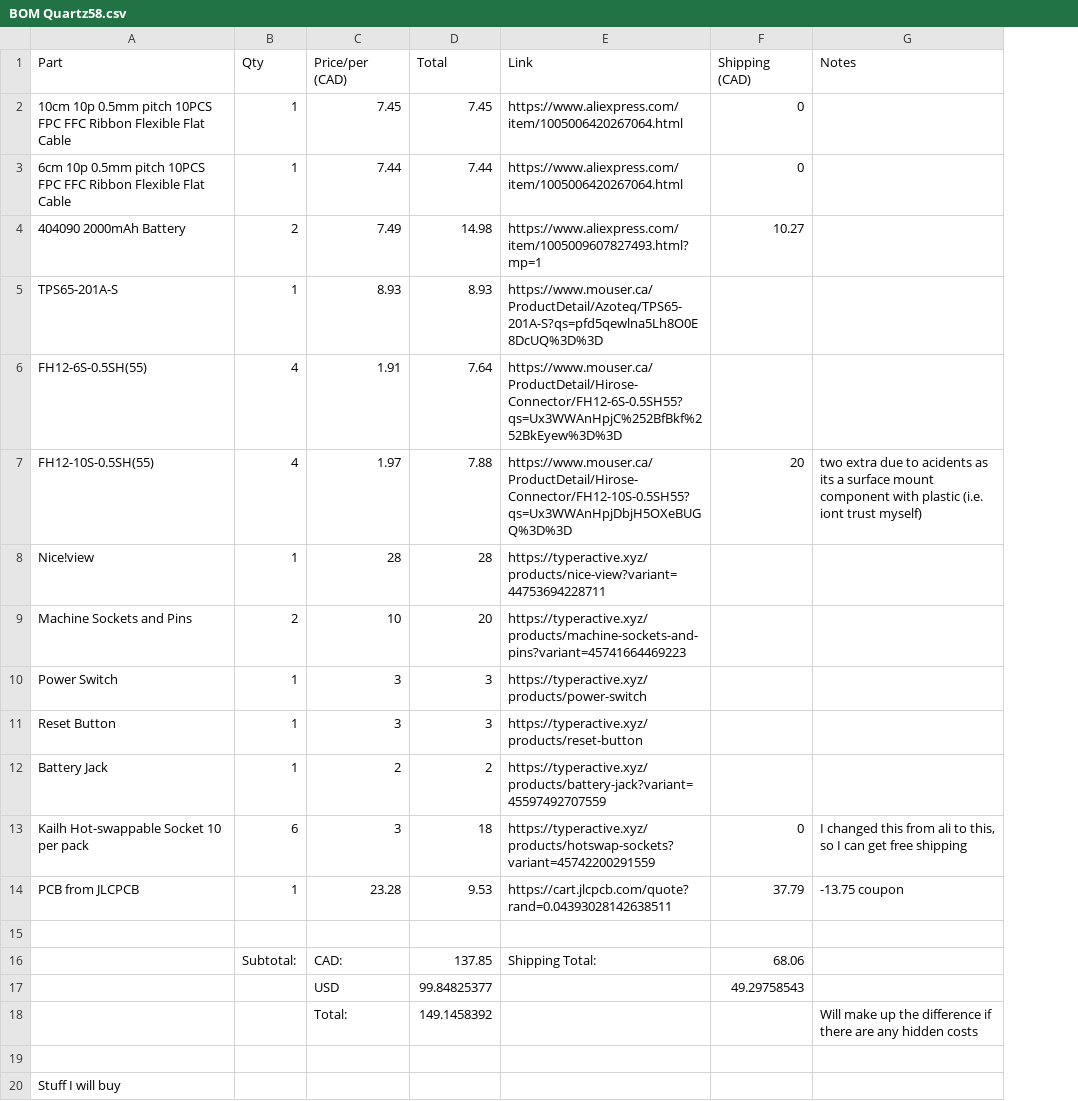
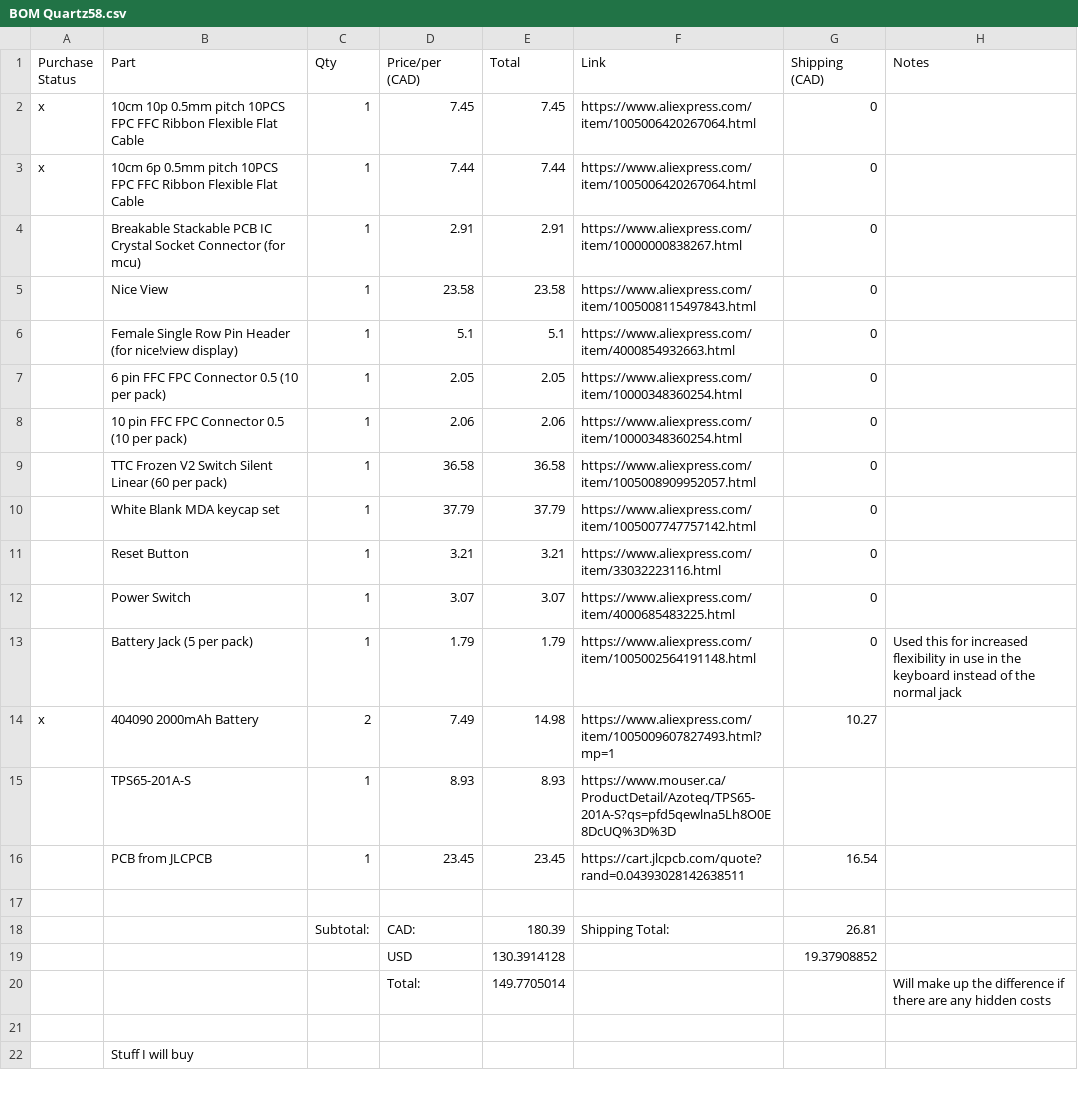
Before and after one commit to timwhat/Quartz58, a CSV file: BOM Quartz58.csv, drawn as a sheet; only a part is shown; removed rows and columns are numbered as before the commit, all else as after; the diff covers the shown part only; the diff names each change by its address in the sheet, - before the commit and + after, or states it on an @@ line.

```diff
--- a/BOM Quartz58.csv
+++ b/BOM Quartz58.csv
+column A (Purchase Status), rows 2-3: x | x; row 14: x
-B3 (Part): 6cm 10p 0.5mm pitch…
+B3 (Part): 10cm 6p 0.5mm pitch…
+row 4:  | Breakable Stackable PCB IC Crystal Socket Connector (for mcu) | 1 | 2.91 | 2.91 | https://www.aliexpress.com/item/10000000838267.html | 0
+row 5:  | Nice View | 1 | 23.58 | 23.58 | https://www.aliexpress.com/item/1005008115497843.html | 0
+row 6:  | Female Single Row Pin Header (for nice!view display) | 1 | 5.1 | 5.1 | https://www.aliexpress.com/item/4000854932663.html | 0
+row 7:  | 6 pin FFC FPC Connector 0.5 (10 per pack) | 1 | 2.05 | 2.05 | https://www.aliexpress.com/item/10000348360254.html | 0
+row 8:  | 10 pin FFC FPC Connector 0.5 (10 per pack) | 1 | 2.06 | 2.06 | https://www.aliexpress.com/item/10000348360254.html | 0
+row 9:  | TTC Frozen V2 Switch Silent Linear (60 per pack) | 1 | 36.58 | 36.58 | https://www.aliexpress.com/item/1005008909952057.html | 0
+row 10:  | White Blank MDA keycap set | 1 | 37.79 | 37.79 | https://www.aliexpress.com/item/1005007747757142.html | 0
+row 11:  | Reset Button | 1 | 3.21 | 3.21 | https://www.aliexpress.com/item/33032223116.html | 0
+row 12:  | Power Switch | 1 | 3.07 | 3.07 | https://www.aliexpress.com/item/4000685483225.html | 0
+row 13:  | Battery Jack (5 per pack) | 1 | 1.79 | 1.79 | https://www.aliexpress.com/item/1005002564191148.html | 0 | Used this for increased flexibility in use in the keyboard instead of the normal jack
-row 6: FH12-6S-0.5SH(55) | 4 | 1.91 | 7.64 | https://www.mouser.ca/ProductDetail/Hirose-Connector/FH12-6S-0.5SH55?qs=Ux3WWAnHpjC%252BfBkf%252BkEyew%3D%3D
-row 7: FH12-10S-0.5SH(55) | 4 | 1.97 | 7.88 | https://www.mouser.ca/ProductDetail/Hirose-Connector/FH12-10S-0.5SH55?qs=Ux3WWAnHpjDbjH5OXeBUGQ%3D%3D | 20 | two extra due to acidents as its a surface mount component with plastic (i.e. iont trust myself)
-row 8: Nice!view | 1 | 28 | 28 | https://typeractive.xyz/products/nice-view?variant=44753694228711
-row 9: Machine Sockets and Pins | 2 | 10 | 20 | https://typeractive.xyz/products/machine-sockets-and-pins?variant=45741664469223
-row 10: Power Switch | 1 | 3 | 3 | https://typeractive.xyz/products/power-switch
-row 11: Reset Button | 1 | 3 | 3 | https://typeractive.xyz/products/reset-button
-row 12: Battery Jack | 1 | 2 | 2 | https://typeractive.xyz/products/battery-jack?variant=45597492707559
-row 13: Kailh Hot-swappable Socket 10 per pack | 6 | 3 | 18 | https://typeractive.xyz/products/hotswap-sockets?variant=45742200291559 | 0 | I changed this from ali to this, so I can get free shipping
-D16 (Price/per (CAD)): 23.28
+D16 (Price/per (CAD)): 23.45
-E16 (Total): 9.53
+E16 (Total): 23.45
-G16 (Shipping (CAD)): 37.79
+G16 (Shipping (CAD)): 16.54
-H16 (Notes): -13.75 coupon
+H16 (Notes): (empty)
-E18 (Total): 137.85
+E18 (Total): 180.39
-G18 (Shipping (CAD)): 68.06
+G18 (Shipping (CAD)): 26.81
-row 17:  |  | USD | 99.84825377 |  | 49.29758543
+row 19:  |  |  | USD | 130.3914128 |  | 19.37908852
-E20 (Total): 149.1458392
+E20 (Total): 149.7705014
```
Also changed, not shown: 1 added row, 2 removed rows, 1 moved row and 4 edited cells elsewhere in this file, PCB/production/bom.csv, PCB/production/positions.csv, 24 other files.
